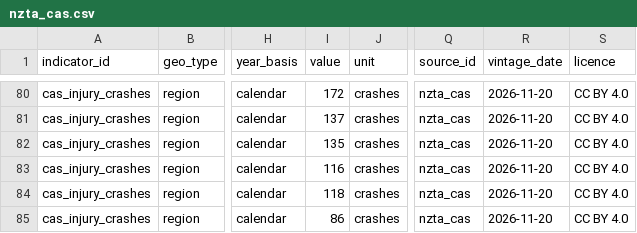
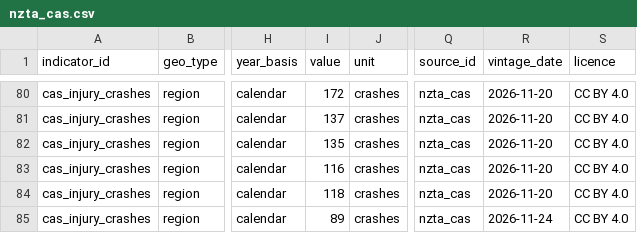
Before and after one commit to malcolmmersham/tairawhitipublicdata, a CSV file: data/silver/nzta_cas.csv, drawn as a sheet; only a part is shown, gaps mark what is left out; the diff names each change by its address in the sheet, - before the commit and + after, or states it on an @@ line.

```diff
--- a/data/silver/nzta_cas.csv
+++ b/data/silver/nzta_cas.csv
-I85 (value): 86
+I85 (value): 89
-R85 (vintage_date): 2026-11-20
+R85 (vintage_date): 2026-11-24
```
Also changed, not shown: 3 other files.
